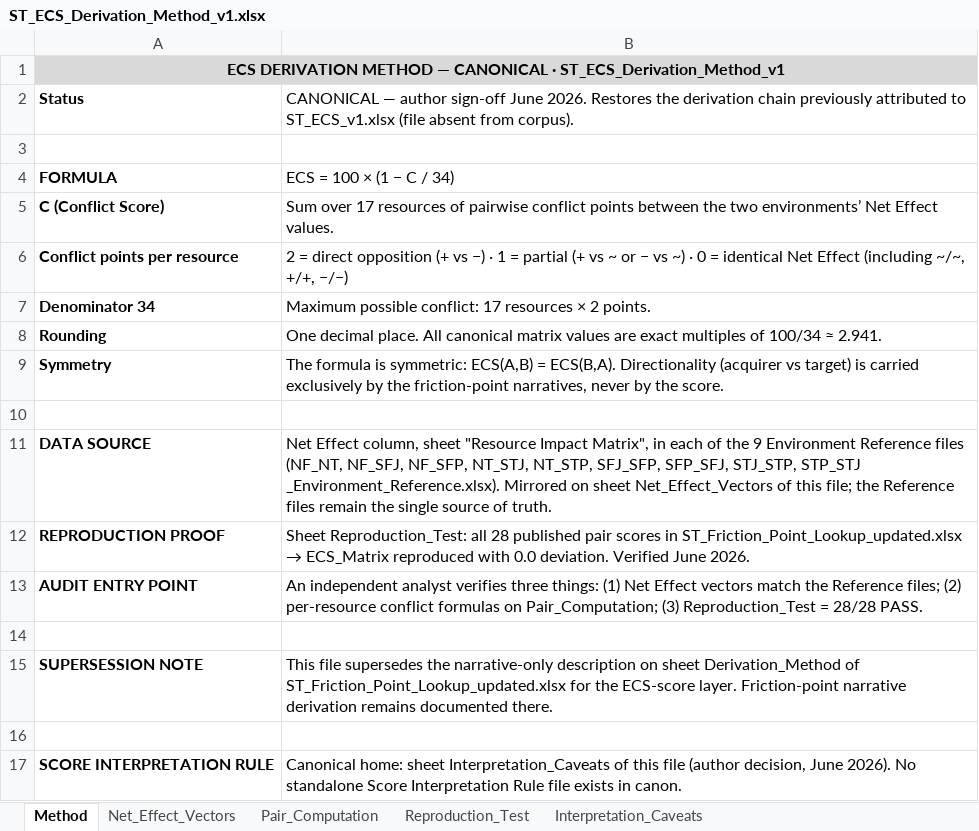
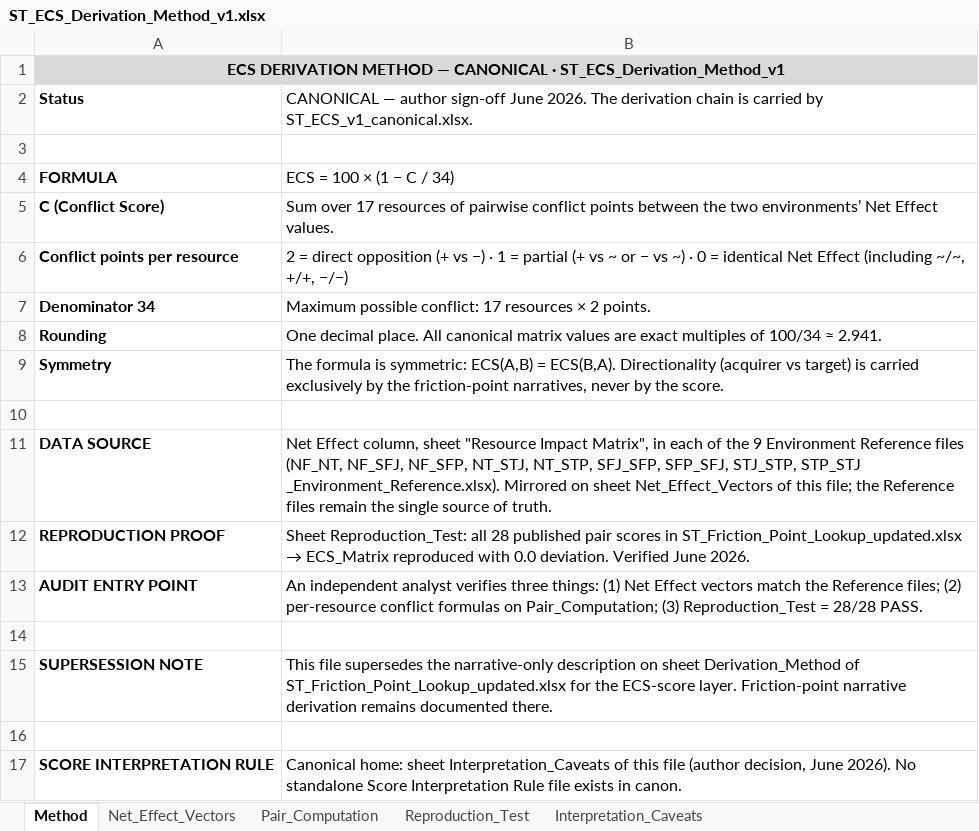
Before and after one commit to Inposibl/mergevue, an Excel workbook: NewLogic 03.05.2026/ST_ECS_Derivation_Method_v1.xlsx, sheet Method, drawn as a sheet; values as stored, in another font and other column widths than the file's, no borders; the diff names each change by its address in the sheet, - before the commit and + after, or states it on an @@ line.

```diff
--- a/NewLogic 03.05.2026/ST_ECS_Derivation_Method_v1.xlsx (sheet Method)
+++ b/NewLogic 03.05.2026/ST_ECS_Derivation_Method_v1.xlsx (sheet Method)
-B2: …June 2026. Restores the derivation chain previously attributed to ST_ECS_v1.xlsx (file absent from corpus).
+B2: …June 2026. The derivation chain is carried by ST_ECS_v1_canonical.xlsx.
```
Also changed, not shown: NewLogic 03.05.2026/ST_Free_Tier_Output_Narratives_updated.xlsx, NewLogic 03.05.2026/ST_Friction_Point_Lookup_updated.xlsx, 10 other files.
